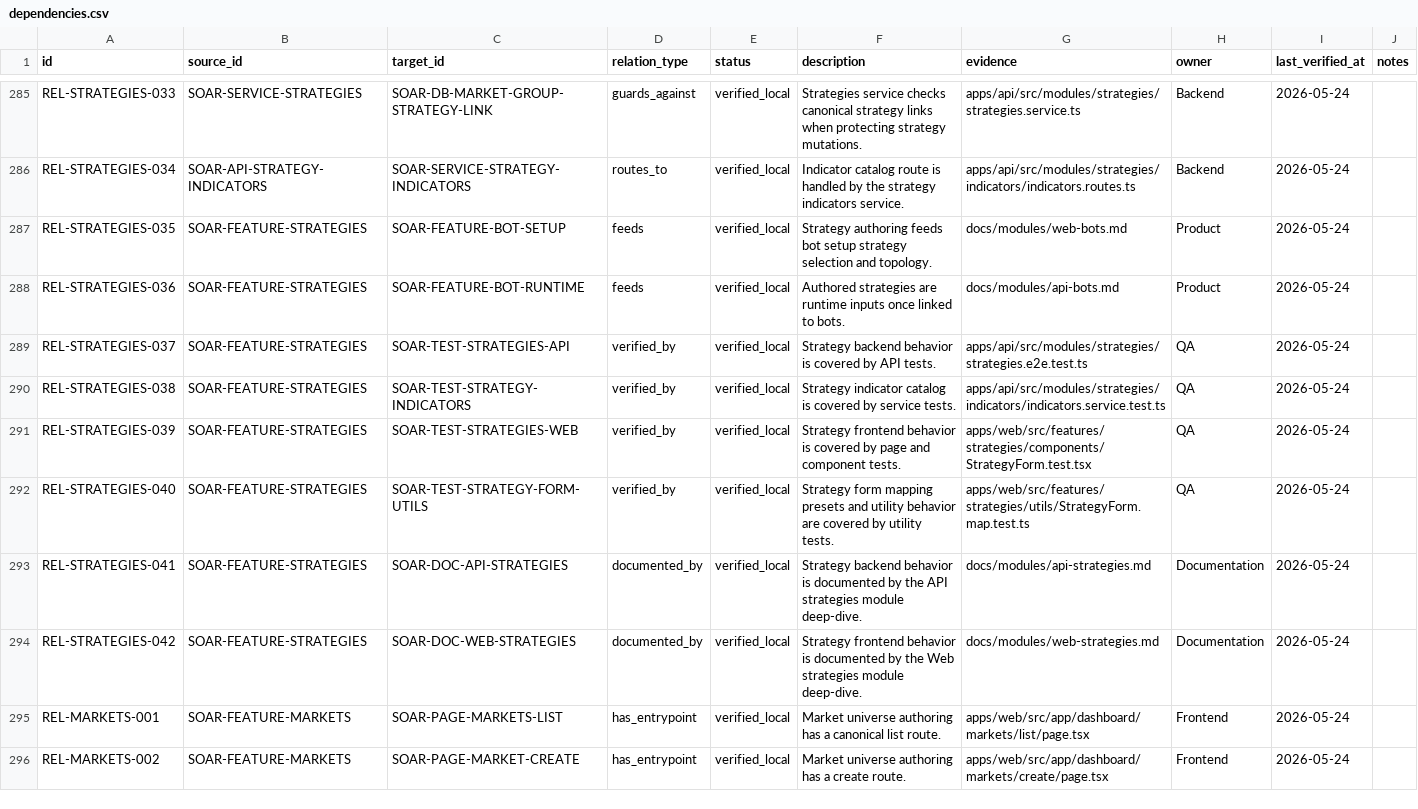
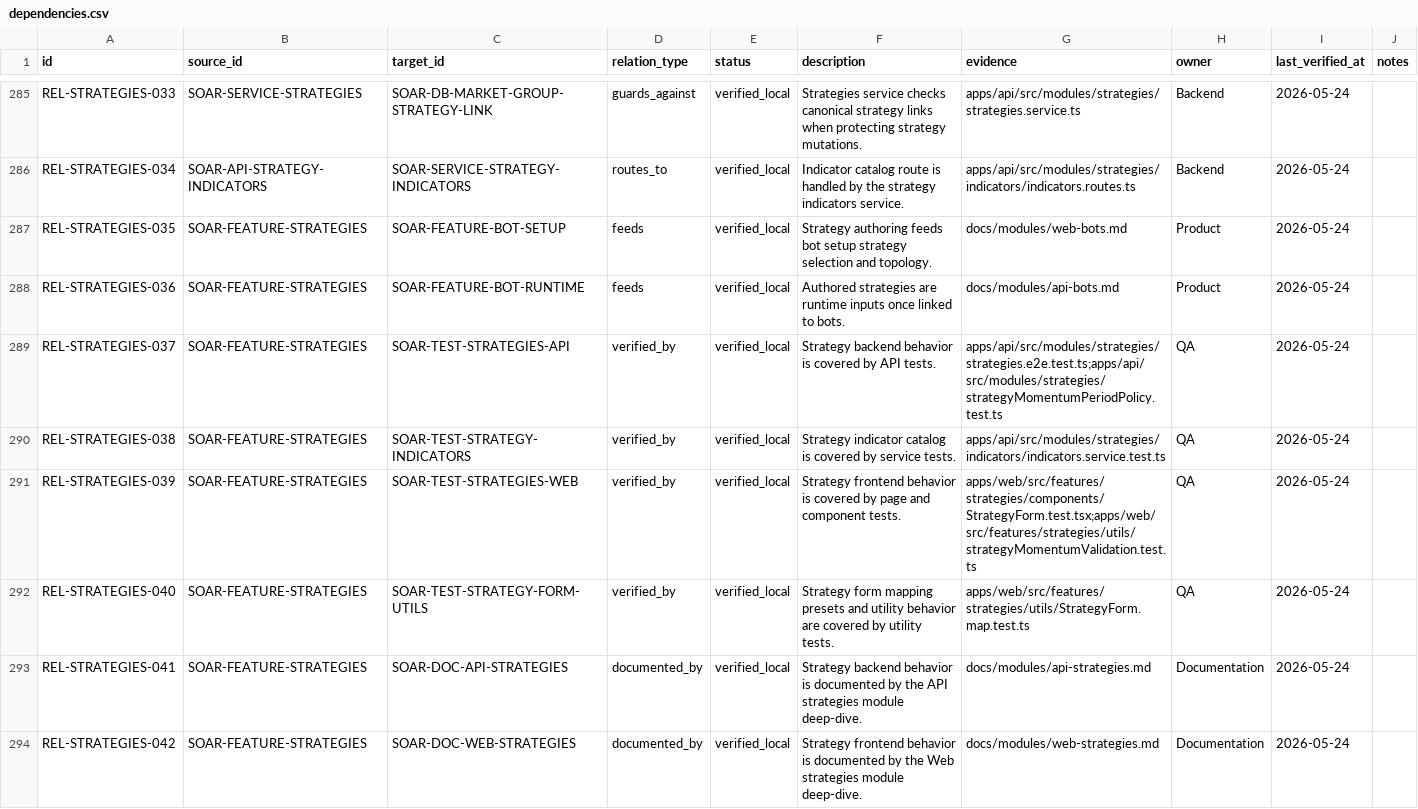
Before and after one commit to Wroblewski-Patryk/Soar, a CSV file: docs/architecture/relations/dependencies.csv, drawn as a sheet; only a part is shown, gaps mark what is left out; the shorter side is filled out with more unchanged rows.

Commit message:
fix(soar): reject MOMENTUM period one and stage explicit migration

```diff
--- a/docs/architecture/relations/dependencies.csv
+++ b/docs/architecture/relations/dependencies.csv
@@ -288,5 +288,5 @@ REL-STRATEGIES-035,SOAR-FEATURE-STRATEGIES,SOAR-FEATURE-BOT-SETUP,feeds,verified
 REL-STRATEGIES-036,SOAR-FEATURE-STRATEGIES,SOAR-FEATURE-BOT-RUNTIME,feeds,verified_local,Authored strategies are runtime inputs once linked to bots.,docs/modules/api-bots.md,Product,2026-05-24,
-REL-STRATEGIES-037,SOAR-FEATURE-STRATEGIES,SOAR-TEST-STRATEGIES-API,verified_by,verified_local,Strategy backend behavior is covered by API tests.,apps/api/src/modules/strategies/strategies.e2e.test.ts,QA,2026-05-24,
+REL-STRATEGIES-037,SOAR-FEATURE-STRATEGIES,SOAR-TEST-STRATEGIES-API,verified_by,verified_local,Strategy backend behavior is covered by API tests.,apps/api/src/modules/strategies/strategies.e2e.test.ts;apps/api/src/modules/strategies/strategyMomentumPeriodPolicy.test.ts,QA,2026-05-24,
 REL-STRATEGIES-038,SOAR-FEATURE-STRATEGIES,SOAR-TEST-STRATEGY-INDICATORS,verified_by,verified_local,Strategy indicator catalog is covered by service tests.,apps/api/src/modules/strategies/indicators/indicators.service.test.ts,QA,2026-05-24,
-REL-STRATEGIES-039,SOAR-FEATURE-STRATEGIES,SOAR-TEST-STRATEGIES-WEB,verified_by,verified_local,Strategy frontend behavior is covered by page and component tests.,apps/web/src/features/strategies/components/StrategyForm.test.tsx,QA,2026-05-24,
+REL-STRATEGIES-039,SOAR-FEATURE-STRATEGIES,SOAR-TEST-STRATEGIES-WEB,verified_by,verified_local,Strategy frontend behavior is covered by page and component tests.,apps/web/src/features/strategies/components/StrategyForm.test.tsx;apps/web/src/features/strategies/utils/strategyMomentumValidation.test.ts,QA,2026-05-24,
 REL-STRATEGIES-040,SOAR-FEATURE-STRATEGIES,SOAR-TEST-STRATEGY-FORM-UTILS,verified_by,verified_local,Strategy form mapping presets and utility behavior are covered by utility tests.,apps/web/src/features/strategies/utils/StrategyForm.map.test.ts,QA,2026-05-24,
```
Also changed, not shown: 34 other files.
